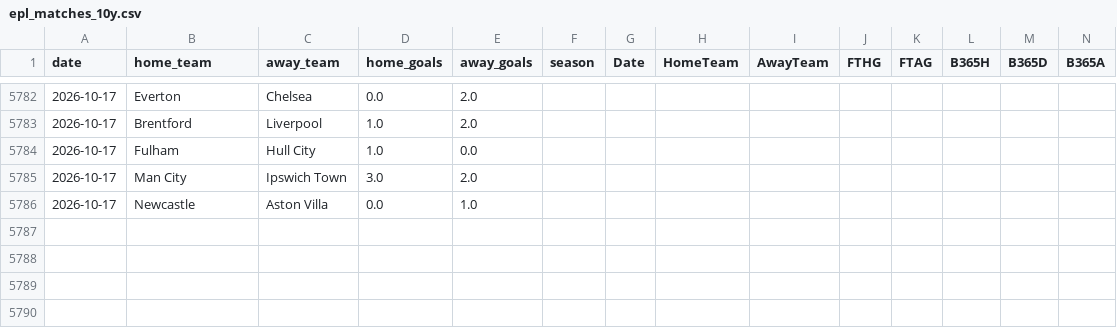
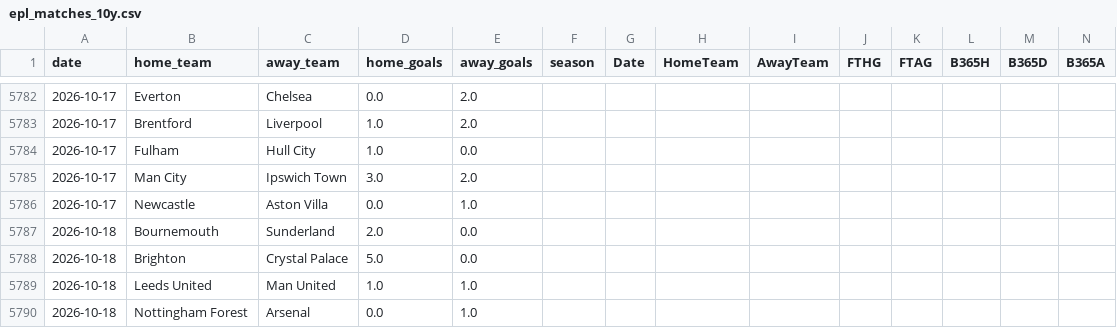
Before and after one commit to kejiqun/epl-prediction, a CSV file: epl_matches_10y.csv, drawn as a sheet; only a part is shown, gaps mark what is left out; rows hold the shown columns only; the diff names each change by its address in the sheet, - before the commit and + after, or states it on an @@ line.

```diff
--- a/epl_matches_10y.csv
+++ b/epl_matches_10y.csv
+row 5787: 2026-10-18 | Bournemouth | Sunderland | 2.0 | 0.0
+row 5788: 2026-10-18 | Brighton | Crystal Palace | 5.0 | 0.0
+row 5789: 2026-10-18 | Leeds United | Man United | 1.0 | 1.0
+row 5790: 2026-10-18 | Nottingham Forest | Arsenal | 0.0 | 1.0
```
Also changed, not shown: predictions_log.csv, 1 other file.
